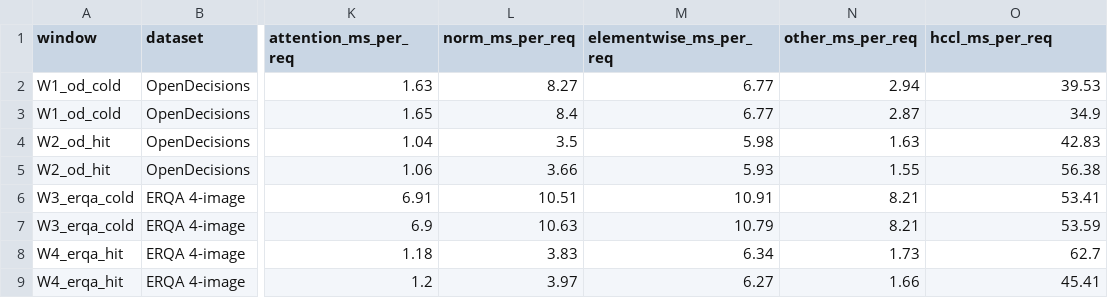
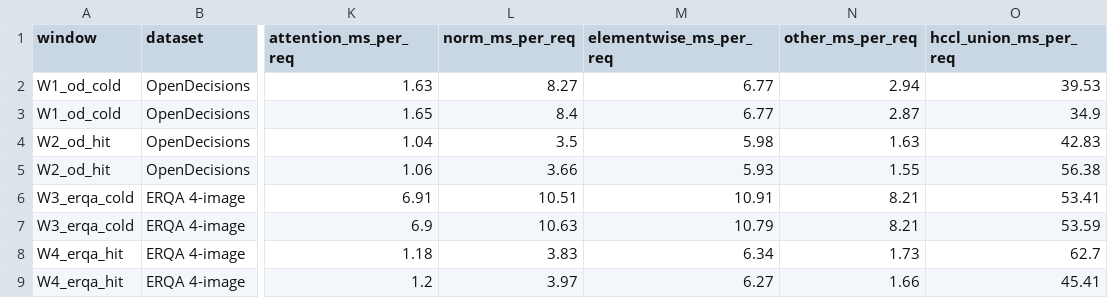
Before and after one commit to Iamnotphage/Clef-27B-ascend, a CSV file: logs/profile-tier2-20261126/category_breakdown.csv, drawn as a sheet; only a part is shown, gaps mark what is left out; the diff names each change by its address in the sheet, - before the commit and + after, or states it on an @@ line.

```diff
--- a/logs/profile-tier2-20261126/category_breakdown.csv
+++ b/logs/profile-tier2-20261126/category_breakdown.csv
-O1: hccl_ms_per_req
+O1: hccl_union_ms_per_req
```
Also changed, not shown: 1 other file.
